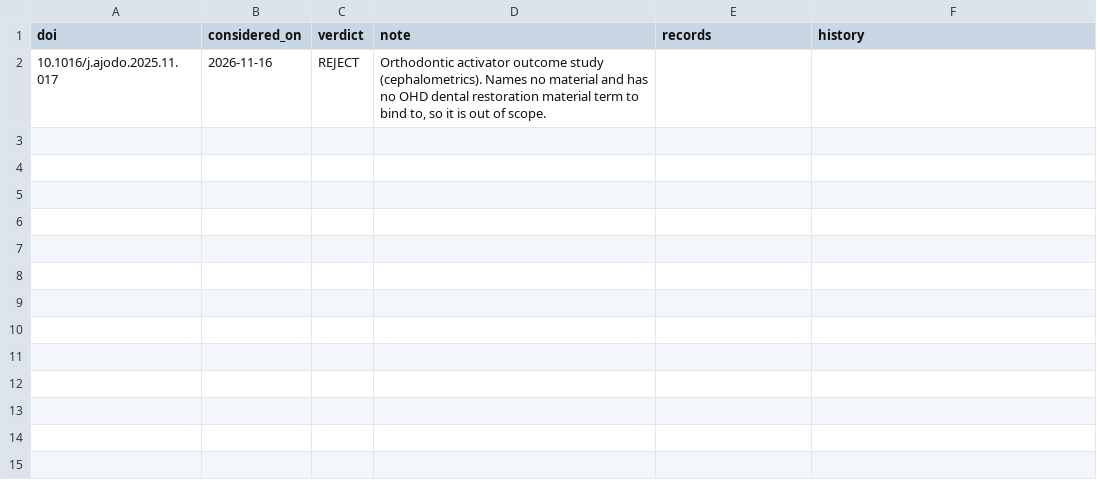
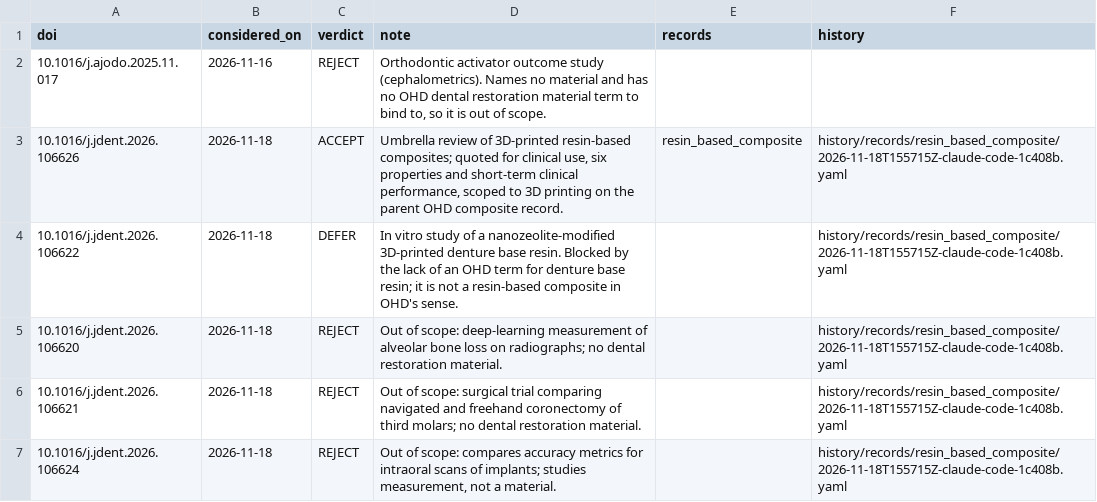
Before and after one commit to caufieldjh/dentamech, a TSV file: curation/paper_log.tsv, drawn as a sheet; the diff names each change by its address in the sheet, - before the commit and + after, or states it on an @@ line.

```diff
--- a/curation/paper_log.tsv
+++ b/curation/paper_log.tsv
+row 3: 10.1016/j.jdent.2026.106626 | 2026-11-18 | ACCEPT | Umbrella review of 3D-printed resin-based composites; quoted for clinical use, six properties and short-term clinical performance, scoped to 3D printing on the parent OHD composite record. | resin_based_composite | history/records/resin_based_composite/2026-11-18T155715Z-claude-code-1c408b.yaml
+row 4: 10.1016/j.jdent.2026.106622 | 2026-11-18 | DEFER | In vitro study of a nanozeolite-modified 3D-printed denture base resin. Blocked by the lack of an OHD term for denture base resin; it is not a resin-based composite in OHD's sense. |  | history/records/resin_based_composite/2026-11-18T155715Z-claude-code-1c408b.yaml
+row 5: 10.1016/j.jdent.2026.106620 | 2026-11-18 | REJECT | Out of scope: deep-learning measurement of alveolar bone loss on radiographs; no dental restoration material. |  | history/records/resin_based_composite/2026-11-18T155715Z-claude-code-1c408b.yaml
+row 6: 10.1016/j.jdent.2026.106621 | 2026-11-18 | REJECT | Out of scope: surgical trial comparing navigated and freehand coronectomy of third molars; no dental restoration material. |  | history/records/resin_based_composite/2026-11-18T155715Z-claude-code-1c408b.yaml
+row 7: 10.1016/j.jdent.2026.106624 | 2026-11-18 | REJECT | Out of scope: compares accuracy metrics for intraoral scans of implants; studies measurement, not a material. |  | history/records/resin_based_composite/2026-11-18T155715Z-claude-code-1c408b.yaml
```
Also changed, not shown: 4 other files.
